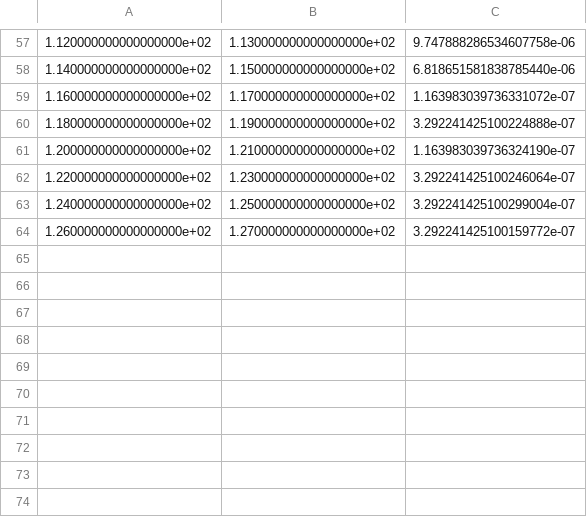
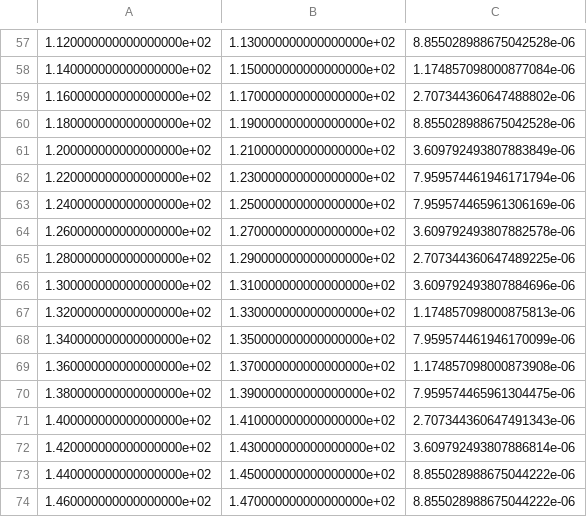
Before and after one commit to Tianchen1987/trussOpt, a CSV file: output/19508_bar/members.csv, drawn as a sheet; only a part is shown, gaps mark what is left out; the diff covers the shown part only.

```diff
--- a/output/19508_bar/members.csv
+++ b/output/19508_bar/members.csv
@@ -57,8 +57,18 @@
-1.120000000000000000e+02,1.130000000000000000e+02,9.747888286534607758e-06
-1.140000000000000000e+02,1.150000000000000000e+02,6.818651581838785440e-06
-1.160000000000000000e+02,1.170000000000000000e+02,1.163983039736331072e-07
-1.180000000000000000e+02,1.190000000000000000e+02,3.292241425100224888e-07
-1.200000000000000000e+02,1.210000000000000000e+02,1.163983039736324190e-07
-1.220000000000000000e+02,1.230000000000000000e+02,3.292241425100246064e-07
-1.240000000000000000e+02,1.250000000000000000e+02,3.292241425100299004e-07
-1.260000000000000000e+02,1.270000000000000000e+02,3.292241425100159772e-07
+1.120000000000000000e+02,1.130000000000000000e+02,8.855028988675042528e-06
+1.140000000000000000e+02,1.150000000000000000e+02,1.174857098000877084e-06
+1.160000000000000000e+02,1.170000000000000000e+02,2.707344360647488802e-06
+1.180000000000000000e+02,1.190000000000000000e+02,8.855028988675042528e-06
+1.200000000000000000e+02,1.210000000000000000e+02,3.609792493807883849e-06
+1.220000000000000000e+02,1.230000000000000000e+02,7.959574461946171794e-06
+1.240000000000000000e+02,1.250000000000000000e+02,7.959574465961306169e-06
+1.260000000000000000e+02,1.270000000000000000e+02,3.609792493807882578e-06
+1.280000000000000000e+02,1.290000000000000000e+02,2.707344360647489225e-06
+1.300000000000000000e+02,1.310000000000000000e+02,3.609792493807884696e-06
+1.320000000000000000e+02,1.330000000000000000e+02,1.174857098000875813e-06
+1.340000000000000000e+02,1.350000000000000000e+02,7.959574461946170099e-06
+1.360000000000000000e+02,1.370000000000000000e+02,1.174857098000873908e-06
+1.380000000000000000e+02,1.390000000000000000e+02,7.959574465961304475e-06
+1.400000000000000000e+02,1.410000000000000000e+02,2.707344360647491343e-06
+1.420000000000000000e+02,1.430000000000000000e+02,3.609792493807886814e-06
+1.440000000000000000e+02,1.450000000000000000e+02,8.855028988675044222e-06
+1.460000000000000000e+02,1.470000000000000000e+02,8.855028988675044222e-06
```
Also changed, not shown: 56 edited cells elsewhere in this file, output/19508_bar/nodes.csv, 7 other files.
